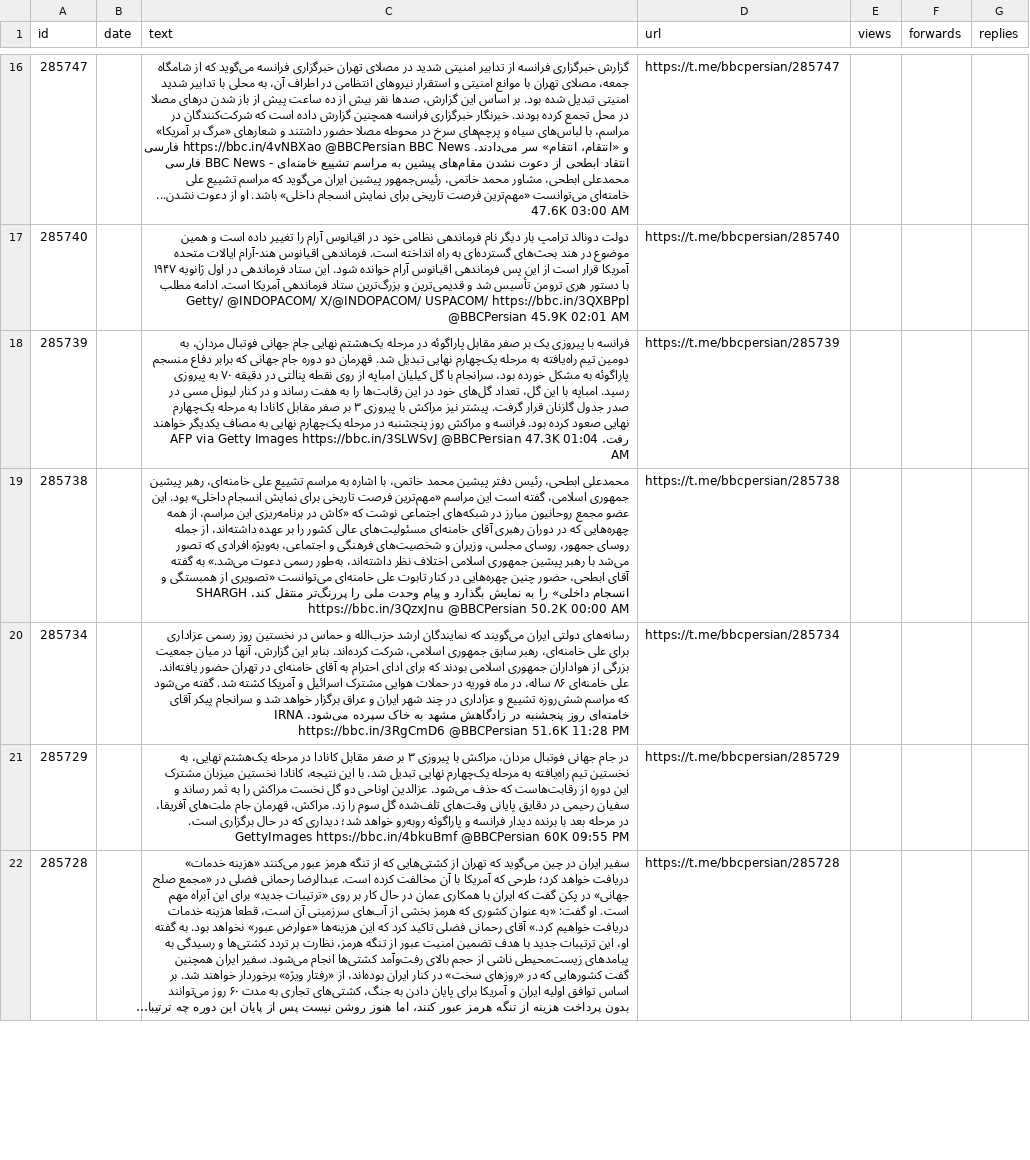
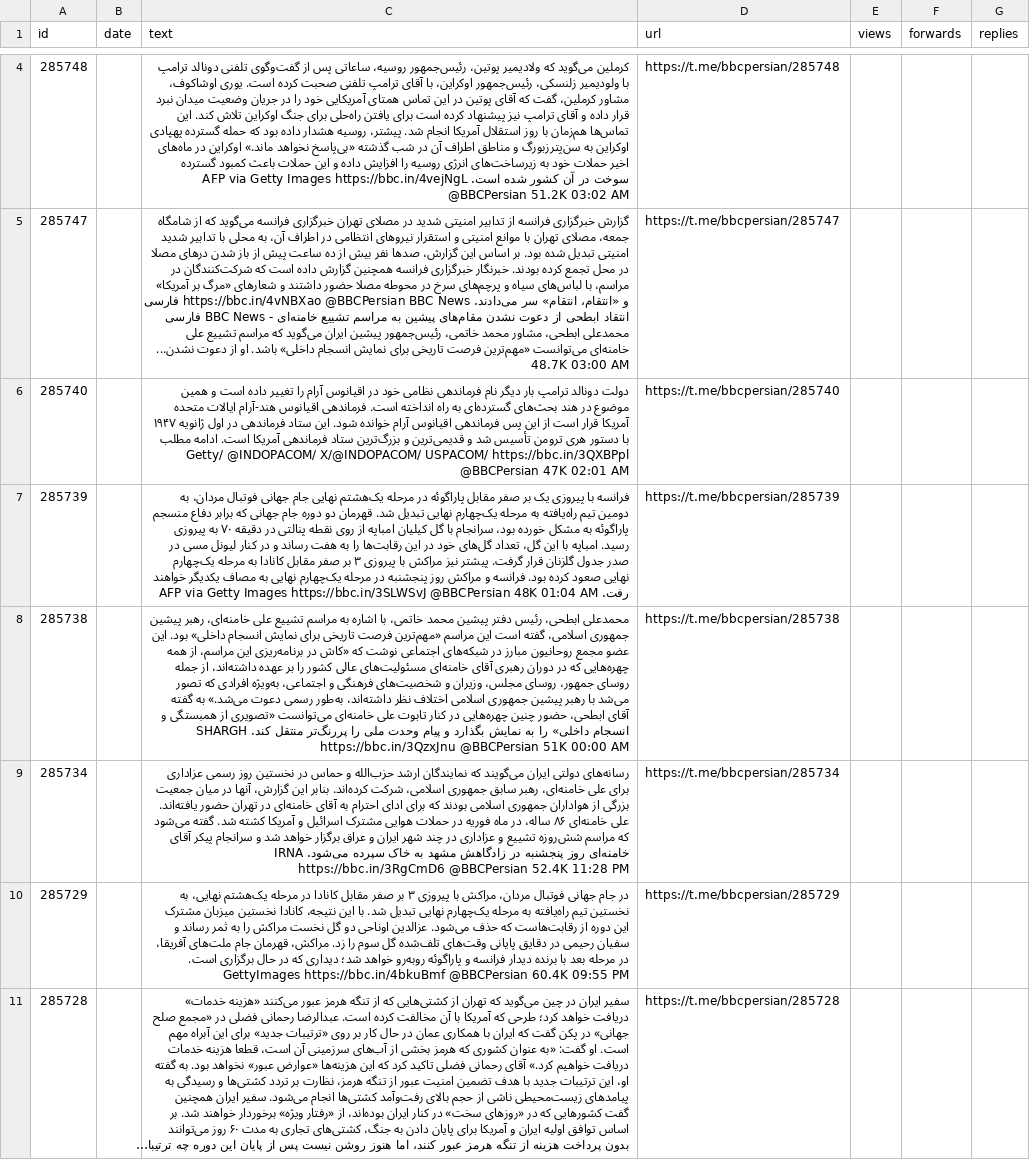
Before and after one commit to alipoorkaramali/new-youtube-SoundCloud-downloader, a CSV file: Download/telegram_downloads/bbcpersian/bbcpersian_posts.csv, drawn as a sheet; only a part is shown, gaps mark what is left out; long unchanged cells end in …; addresses are those after the commit; the diff covers the shown part only; the diff names each change by its address in the sheet, - before the commit and + after, or states it on an @@ line.

```diff
--- a/Download/telegram_downloads/bbcpersian/bbcpersian_posts.csv
+++ b/Download/telegram_downloads/bbcpersian/bbcpersian_posts.csv
+row 4: 285748 |  | کرملین می‌گوید که ولادیمیر پوتین، رئیس‌جمهور روسیه، ساعاتی پس از گفت‌وگوی تلفنی دونالد ترامپ با ولودیمیر زلنسکی، رئیس‌جمهور اوکراین، با آقای ترامپ تلفنی صحبت کرده است. یوری اوشاکوف، مشاور کرملین، گفت که آقای پوتین در این تماس همتای آمریکایی خود را در جریان وضعیت میدان نبرد قرار داده و آقای ترامپ نیز پیشنهاد کرده است برای یافتن راه‌حلی برای جنگ اوکراین تلاش کند. این تماس‌ها هم‌زمان با روز استقلال آمریکا انجام شد. پیشتر، روسیه هشدار داده بود که حمله گسترده پهپادی اوکراین به سن‌پترزبورگ و مناطق اطراف آن در شب گذشته «بی‌پاسخ نخواهد ماند.» اوکراین در ماه‌های اخیر حملات خود به زیرساخت‌های انرژی روسیه را افزایش داده و این حملات باعث کمبود گسترده سوخت در آن کشور شده است. AFP via Getty Images https://bbc.in/4vejNgL @BBCPersian 51.2K 03:02 AM | https://t.me/bbcpersian/285748
-C5 (text): …دعوت نشدن... 47.6K 03:00 AM
+C5 (text): …دعوت نشدن... 48.7K 03:00 AM
-C6 (text): …https://bbc.in/3QXBPpl @BBCPersian 45.9K 02:01 AM
+C6 (text): …https://bbc.in/3QXBPpl @BBCPersian 47K 02:01 AM
-C7 (text): …https://bbc.in/3SLWSvJ @BBCPersian 47.3K 01:04 AM
+C7 (text): …https://bbc.in/3SLWSvJ @BBCPersian 48K 01:04 AM
-C8 (text): …https://bbc.in/3QzxJnu @BBCPersian 50.2K 00:00 AM
+C8 (text): …https://bbc.in/3QzxJnu @BBCPersian 51K 00:00 AM
-C9 (text): …https://bbc.in/3RgCmD6 @BBCPersian 51.6K 11:28 PM
+C9 (text): …https://bbc.in/3RgCmD6 @BBCPersian 52.4K 11:28 PM
-C10 (text): …https://bbc.in/4bkuBmf @BBCPersian 60K 09:55 PM
+C10 (text): …https://bbc.in/4bkuBmf @BBCPersian 60.4K 09:55 PM
```
Also changed, not shown: 14 added rows, 14 removed rows and 11 edited cells elsewhere in this file, 47 other files.
